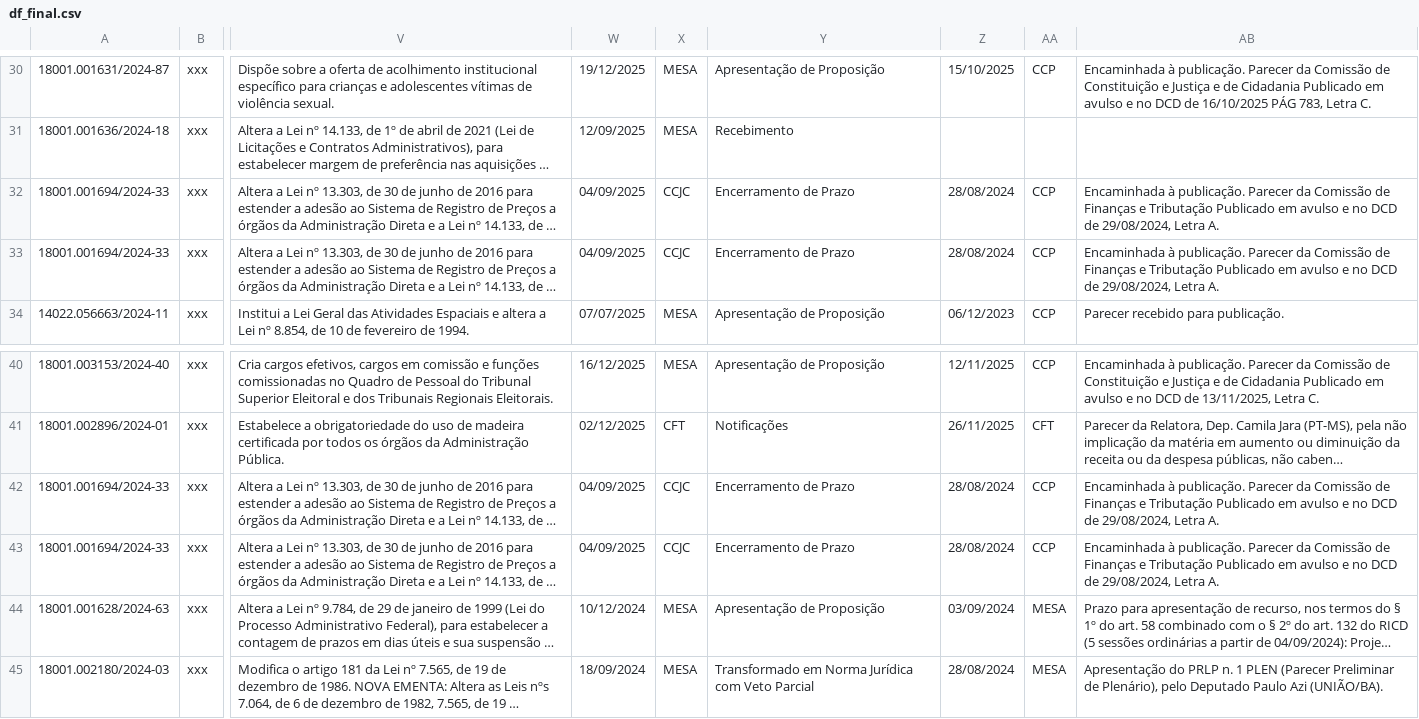
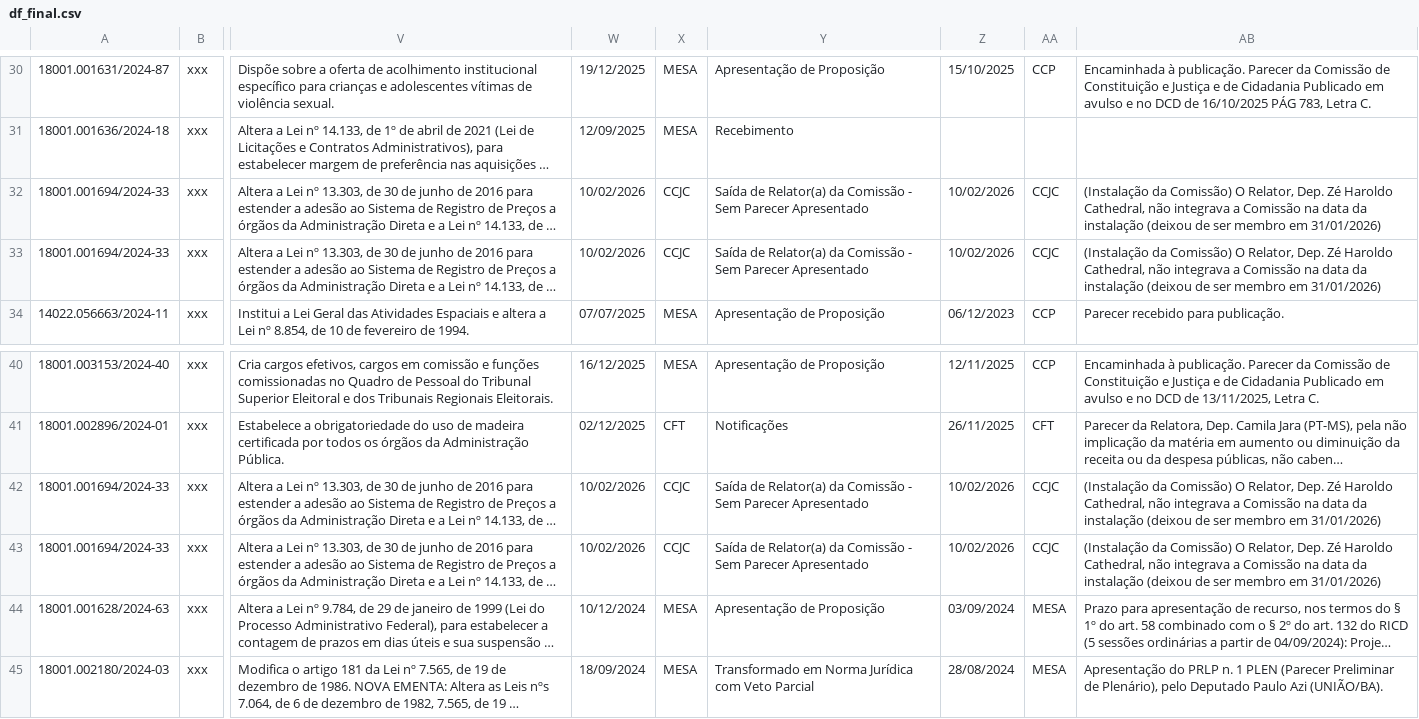
Before and after one commit to lab-dados-seges/monitoramento-parlamentar-delog, a CSV file: data/df_final.csv, drawn as a sheet; only a part is shown, gaps mark what is left out; long unchanged cells end in …; the diff names each change by its address in the sheet, - before the commit and + after, or states it on an @@ line.

```diff
--- a/data/df_final.csv
+++ b/data/df_final.csv
-W32:W33: 04/09/2025
+W32:W33: 10/02/2026
-Y32:Y33: Encerramento de Prazo
+Y32:Y33: Saída de Relator(a) da Comissão - Sem Parecer Apresentado
-Z32:Z33: 28/08/2024
+Z32:Z33: 10/02/2026
-AA32:AA33: CCP
+AA32:AA33: CCJC
-AB32:AB33: Encaminhada à publicação. Parecer da Comissão de Finanças e Tributação Publicado em avulso e no DCD de 29/08/2024, Letra A.
+AB32:AB33: (Instalação da Comissão) O Relator, Dep. Zé Haroldo Cathedral, não integrava a Comissão na data da instalação (deixou de ser membro em 31/01/2026)
-W42:W43: 04/09/2025
+W42:W43: 10/02/2026
-Y42:Y43: Encerramento de Prazo
+Y42:Y43: Saída de Relator(a) da Comissão - Sem Parecer Apresentado
-Z42:Z43: 28/08/2024
+Z42:Z43: 10/02/2026
-AA42:AA43: CCP
+AA42:AA43: CCJC
-AB42:AB43: Encaminhada à publicação. Parecer da Comissão de Finanças e Tributação Publicado em avulso e no DCD de 29/08/2024, Letra A.
+AB42:AB43: (Instalação da Comissão) O Relator, Dep. Zé Haroldo Cathedral, não integrava a Comissão na data da instalação (deixou de ser membro em 31/01/2026)
```
